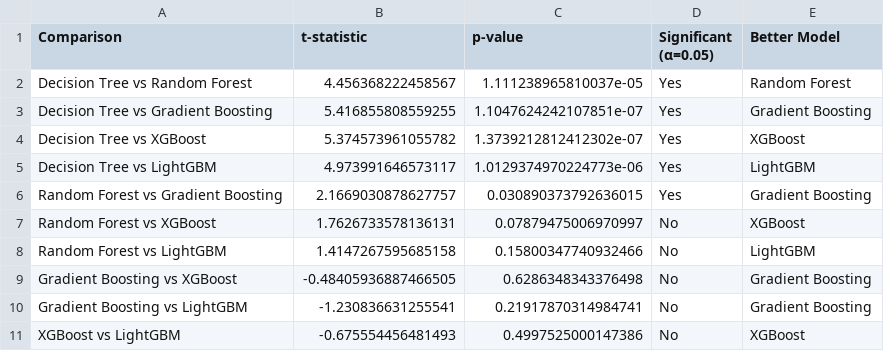
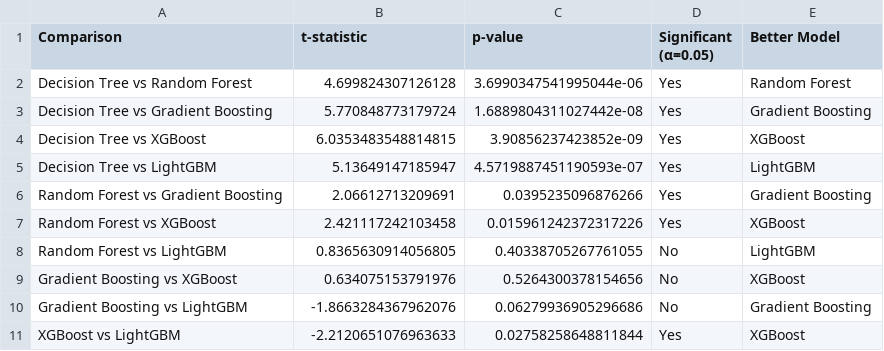
Before and after one commit to BGoye2/DSAP2025_BenoitGoye, a CSV file: output/statistical_comparison.csv, drawn as a sheet.

```diff
--- a/output/statistical_comparison.csv
+++ b/output/statistical_comparison.csv
@@ -1,11 +1,11 @@
 Comparison,t-statistic,p-value,Significant (α=0.05),Better Model
-Decision Tree vs Random Forest,4.456368222458567,1.111238965810037e-05,Yes,Random Forest
-Decision Tree vs Gradient Boosting,5.416855808559255,1.1047624242107851e-07,Yes,Gradient Boosting
-Decision Tree vs XGBoost,5.374573961055782,1.3739212812412302e-07,Yes,XGBoost
-Decision Tree vs LightGBM,4.973991646573117,1.0129374970224773e-06,Yes,LightGBM
-Random Forest vs Gradient Boosting,2.1669030878627757,0.030890373792636015,Yes,Gradient Boosting
-Random Forest vs XGBoost,1.7626733578136131,0.07879475006970997,No,XGBoost
-Random Forest vs LightGBM,1.4147267595685158,0.15800347740932466,No,LightGBM
-Gradient Boosting vs XGBoost,-0.48405936887466505,0.6286348343376498,No,Gradient Boosting
-Gradient Boosting vs LightGBM,-1.230836631255541,0.21917870314984741,No,Gradient Boosting
-XGBoost vs LightGBM,-0.675554456481493,0.4997525000147386,No,XGBoost
+Decision Tree vs Random Forest,4.699824307126128,3.6990347541995044e-06,Yes,Random Forest
+Decision Tree vs Gradient Boosting,5.770848773179724,1.6889804311027442e-08,Yes,Gradient Boosting
+Decision Tree vs XGBoost,6.0353483548814815,3.90856237423852e-09,Yes,XGBoost
+Decision Tree vs LightGBM,5.13649147185947,4.5719887451190593e-07,Yes,LightGBM
+Random Forest vs Gradient Boosting,2.06612713209691,0.0395235096876266,Yes,Gradient Boosting
+Random Forest vs XGBoost,2.421117242103458,0.015961242372317226,Yes,XGBoost
+Random Forest vs LightGBM,0.8365630914056805,0.40338705267761055,No,LightGBM
+Gradient Boosting vs XGBoost,0.634075153791976,0.5264300378154656,No,XGBoost
+Gradient Boosting vs LightGBM,-1.8663284367962076,0.06279936905296686,No,Gradient Boosting
+XGBoost vs LightGBM,-2.2120651076963633,0.02758258648811844,Yes,XGBoost
```
Also changed, not shown: output/segment_performance.csv, output/segmentation_regional_results.csv, 27 other files.
